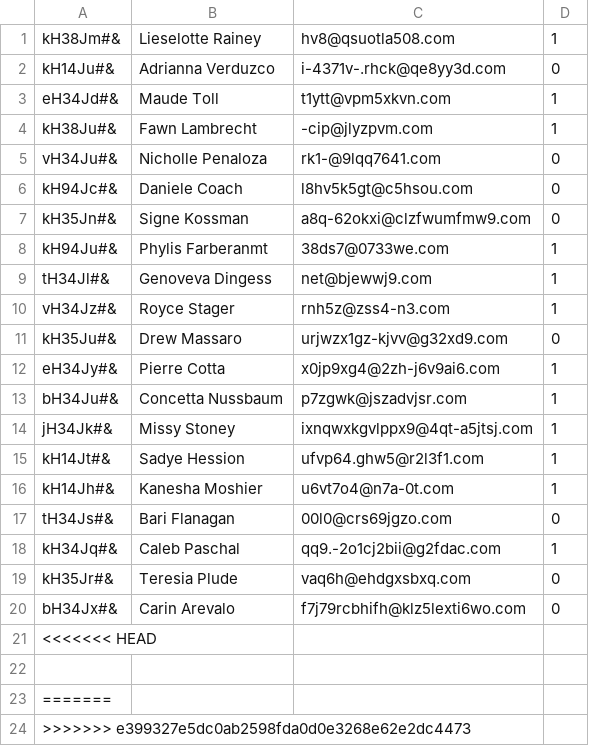
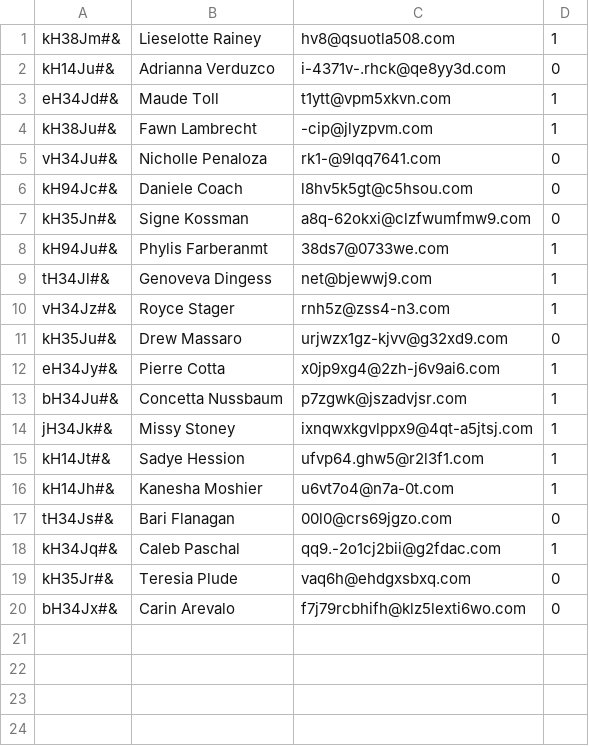
Before and after one commit to CodecoolBP/progbasics-lightweight-erp-project-codegang, a CSV file: crm/customers_test.csv, drawn as a sheet; the diff names each change by its address in the sheet, - before the commit and + after, or states it on an @@ line.

Commit message:
Fixed the test.csv file :D

```diff
--- a/crm/customers_test.csv
+++ b/crm/customers_test.csv
-row 21: <<<<<<< HEAD
-row 22: (empty)
-row 23: =======
-row 24: >>>>>>> e399327e5dc0ab2598fda0d0e3268e62e2dc4473
```
